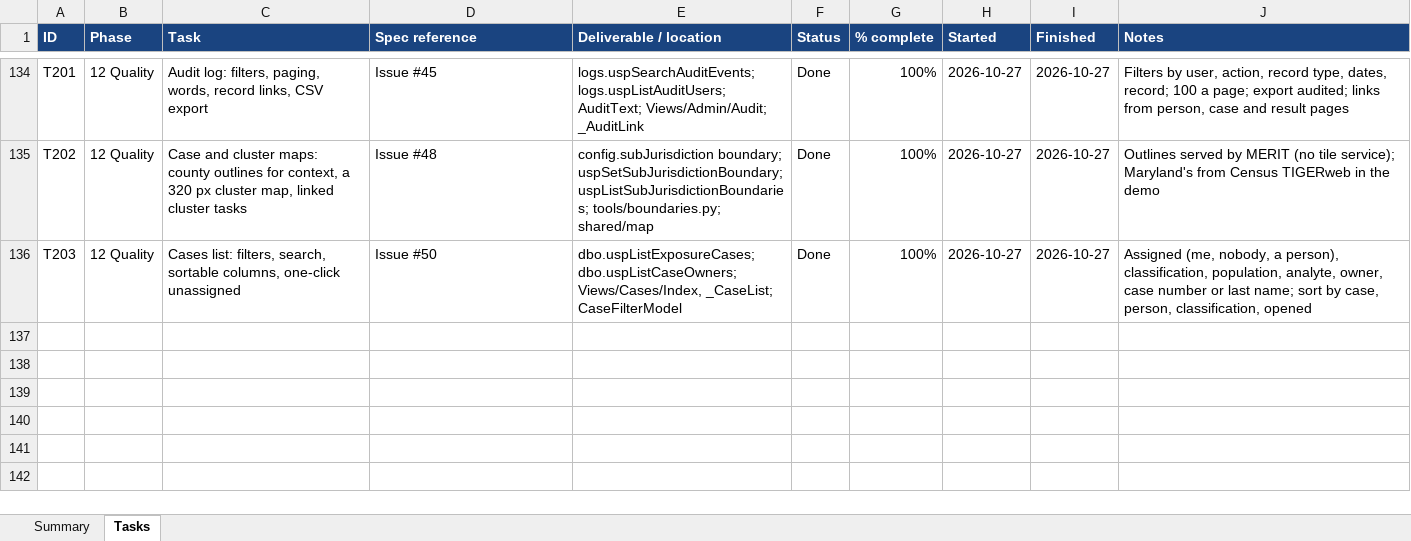
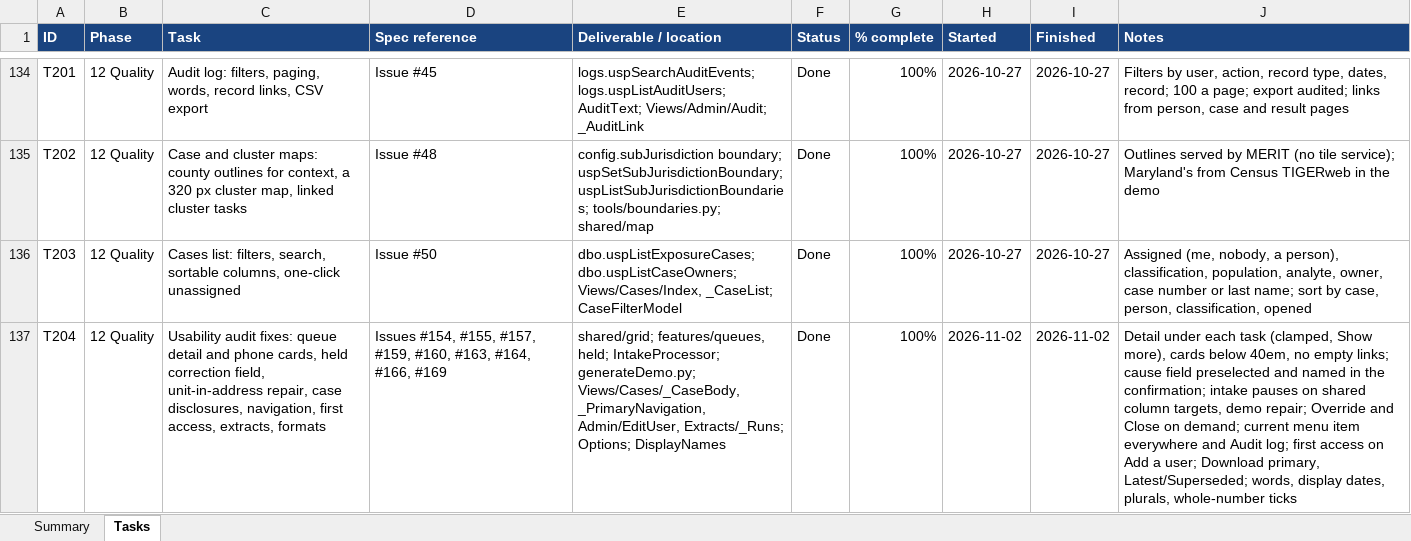
Before and after one commit to roscoe-sincero-sys/MERIT, an Excel workbook: tracking/MERIT_Task_Tracker.xlsx, sheet Tasks, drawn as a sheet; only a part is shown, gaps mark what is left out; values as stored, in another font and other column widths than the file's, no borders; conditional formats not drawn; the diff names each change by its address in the sheet, - before the commit and + after, or states it on an @@ line.

```diff
--- a/tracking/MERIT_Task_Tracker.xlsx (sheet Tasks)
+++ b/tracking/MERIT_Task_Tracker.xlsx (sheet Tasks)
+row 137: T204 | 12 Quality | Usability audit fixes: queue detail and phone cards, held correction field, unit-in-address repair, case disclosures, navigation, first access, extracts, formats | Issues #154, #155, #157, #159, #160, #163, #164, #166, #169 | shared/grid; features/queues, held; IntakeProcessor; generateDemo.py; Views/Cases/_CaseBody, _PrimaryNavigation, Admin/EditUser, Extracts/_Runs; Options; DisplayNames | Done | 100% | 2026-11-02 | 2026-11-02 | Detail under each task (clamped, Show more), cards below 40em, no empty links; cause field preselected and named in the confirmation; intake pauses on shared column targets, demo repair; Override and Close on demand; current menu item everywhere and Audit log; first access on Add a user; Download primary, Latest/Superseded; words, display dates, plurals, whole-number ticks
```
Also changed, not shown: sheet Summary, journal/MERIT_ClaudeCode_Usage.xlsx, 38 other files.
